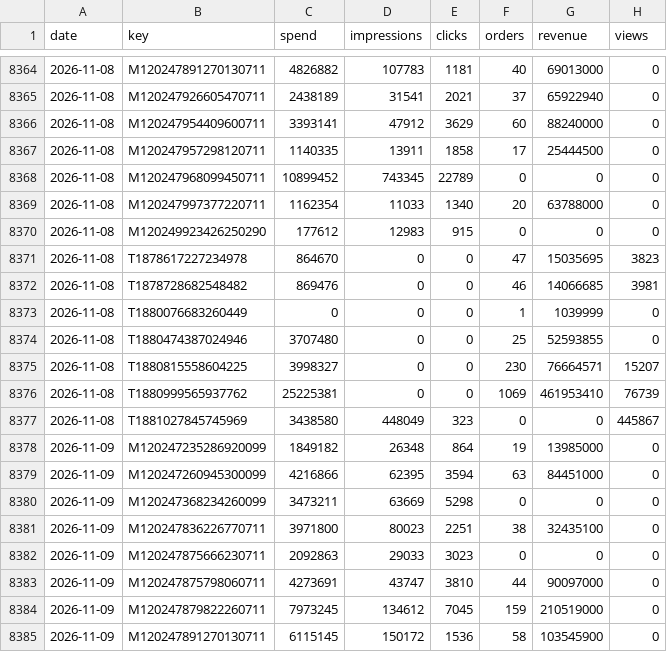
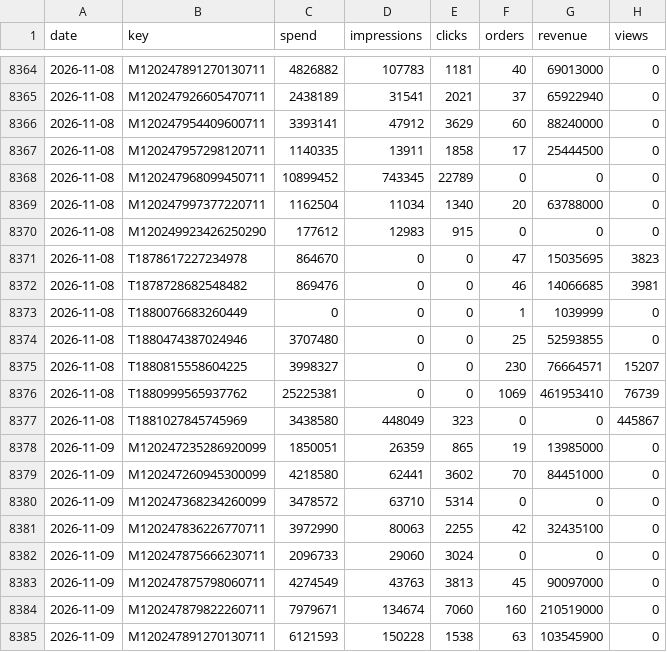
Before and after one commit to vynguyen-HO/ezs-dashboard, a CSV file: media/data/campaign_daily.csv, drawn as a sheet; only a part is shown, gaps mark what is left out; the diff covers the shown part only.

```diff
--- a/media/data/campaign_daily.csv
+++ b/media/data/campaign_daily.csv
@@ -8368,3 +8368,3 @@ date,key,spend,impressions,clicks,orders,revenue,views
 2026-11-08,M120247968099450711,10899452,743345,22789,0,0,0
-2026-11-08,M120247997377220711,1162354,11033,1340,20,63788000,0
+2026-11-08,M120247997377220711,1162504,11034,1340,20,63788000,0
 2026-11-08,M120249923426250290,177612,12983,915,0,0,0
@@ -8377,9 +8377,9 @@ date,key,spend,impressions,clicks,orders,revenue,views
 2026-11-08,T1881027845745969,3438580,448049,323,0,0,445867
-2026-11-09,M120247235286920099,1849182,26348,864,19,13985000,0
-2026-11-09,M120247260945300099,4216866,62395,3594,63,84451000,0
-2026-11-09,M120247368234260099,3473211,63669,5298,0,0,0
-2026-11-09,M120247836226770711,3971800,80023,2251,38,32435100,0
-2026-11-09,M120247875666230711,2092863,29033,3023,0,0,0
-2026-11-09,M120247875798060711,4273691,43747,3810,44,90097000,0
-2026-11-09,M120247879822260711,7973245,134612,7045,159,210519000,0
-2026-11-09,M120247891270130711,6115145,150172,1536,58,103545900,0
+2026-11-09,M120247235286920099,1850051,26359,865,19,13985000,0
+2026-11-09,M120247260945300099,4218580,62441,3602,70,84451000,0
+2026-11-09,M120247368234260099,3478572,63710,5314,0,0,0
+2026-11-09,M120247836226770711,3972990,80063,2255,42,32435100,0
+2026-11-09,M120247875666230711,2096733,29060,3024,0,0,0
+2026-11-09,M120247875798060711,4274549,43763,3813,45,90097000,0
+2026-11-09,M120247879822260711,7979671,134674,7060,160,210519000,0
+2026-11-09,M120247891270130711,6121593,150228,1538,63,103545900,0
```
Also changed, not shown: 2 added rows and 127 edited cells elsewhere in this file, media/data/meta_ads.csv, media/data/meta_ads_daily.csv, 10 other files.
